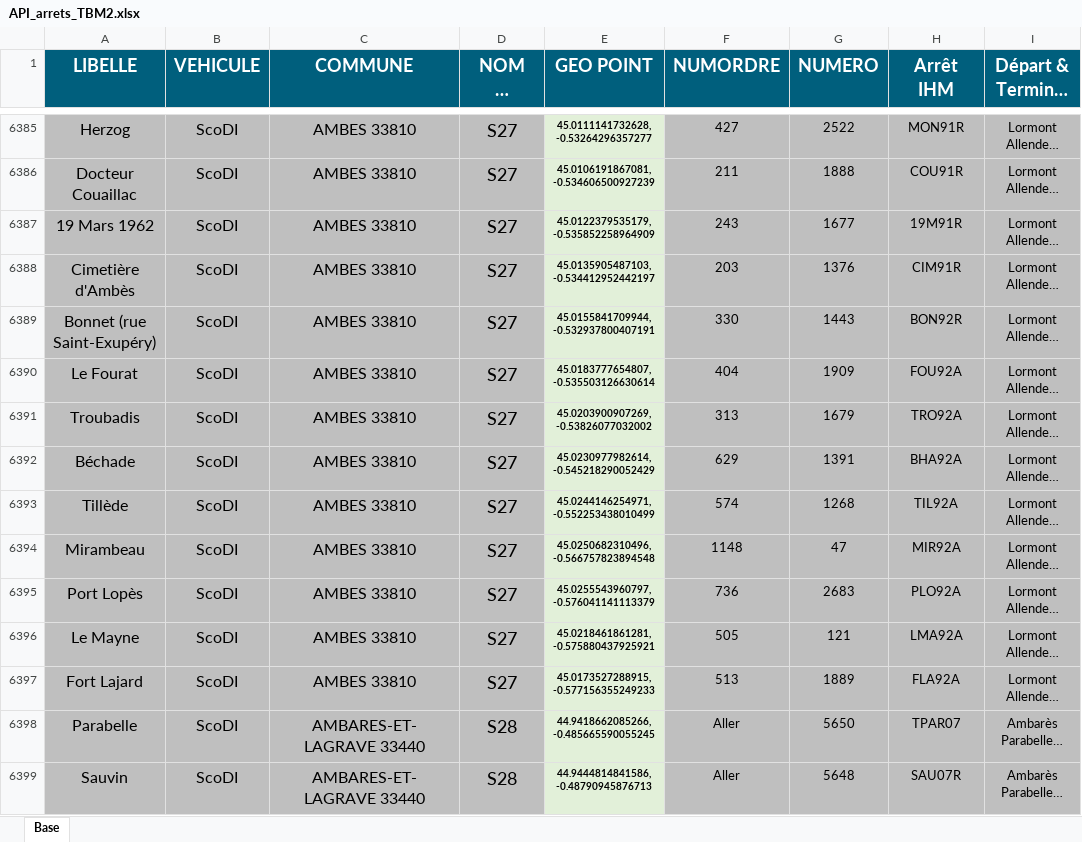
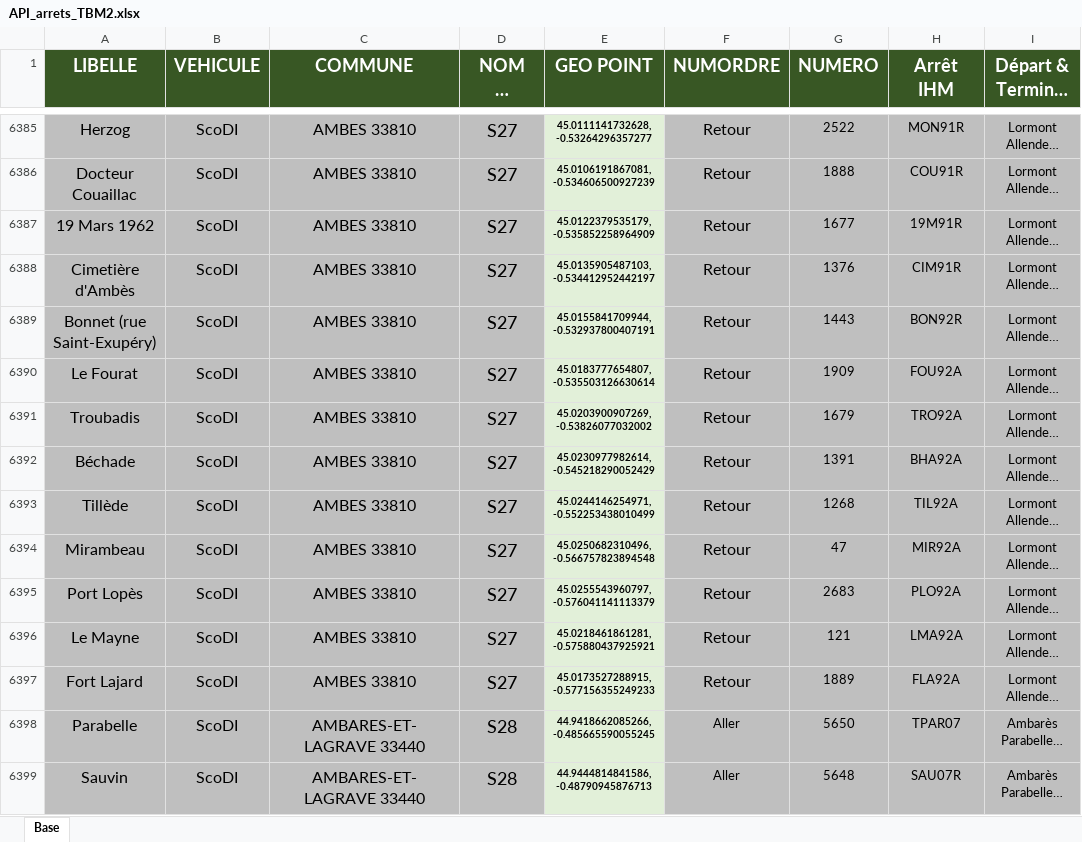
Before and after one commit to FifiRegul/fifiregulV5, an Excel workbook: API_arrets_TBM2.xlsx, sheet Base, drawn as a sheet; only a part is shown, gaps mark what is left out; long unchanged cells end in …; values as stored, in another font and other column widths than the file's, no borders; table styles not drawn; the diff covers the shown part only; the diff names each change by its address in the sheet, - before the commit and + after, or states it on an @@ line.

```diff
--- a/API_arrets_TBM2.xlsx (sheet Base)
+++ b/API_arrets_TBM2.xlsx (sheet Base)
-A1:I1 fill: #005F7D
+A1:I1 fill: #385724
@@ F6385:F6397 text size: larger @@
-F6385 (NUMORDRE): 427
+F6385 (NUMORDRE): Retour
-F6386 (NUMORDRE): 211
+F6386 (NUMORDRE): Retour
-F6387 (NUMORDRE): 243
+F6387 (NUMORDRE): Retour
-F6388 (NUMORDRE): 203
+F6388 (NUMORDRE): Retour
-F6389 (NUMORDRE): 330
+F6389 (NUMORDRE): Retour
-F6390 (NUMORDRE): 404
+F6390 (NUMORDRE): Retour
-F6391 (NUMORDRE): 313
+F6391 (NUMORDRE): Retour
-F6392 (NUMORDRE): 629
+F6392 (NUMORDRE): Retour
-F6393 (NUMORDRE): 574
+F6393 (NUMORDRE): Retour
-F6394 (NUMORDRE): 1148
+F6394 (NUMORDRE): Retour
-F6395 (NUMORDRE): 736
+F6395 (NUMORDRE): Retour
-F6396 (NUMORDRE): 505
+F6396 (NUMORDRE): Retour
-F6397 (NUMORDRE): 513
+F6397 (NUMORDRE): Retour
```
Also changed, not shown: 27 edited cells and cell formats elsewhere in this sheet.
